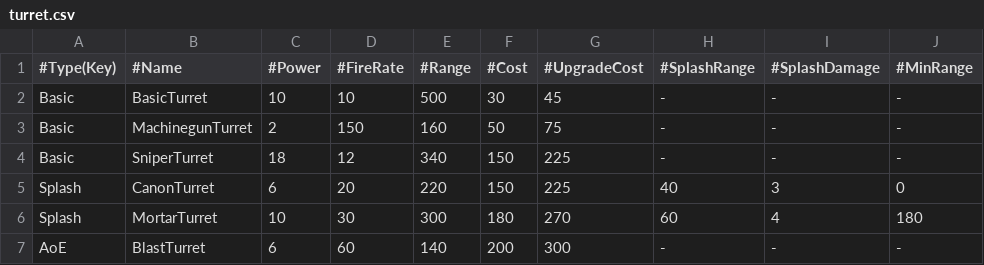
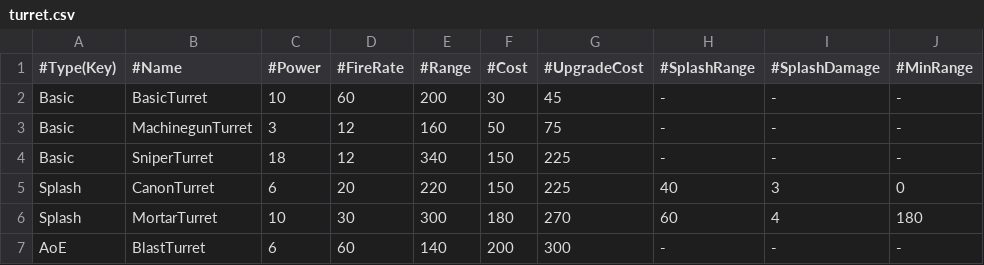
Before and after one commit to ChocoSotan/TowerDefenceGameInCpp, a CSV file: TowerDefenceGame/data/turret/turret.csv, drawn as a sheet.

```diff
--- a/TowerDefenceGame/data/turret/turret.csv
+++ b/TowerDefenceGame/data/turret/turret.csv
@@ -1,4 +1,4 @@
 #Type(Key),#Name,#Power,#FireRate,#Range,#Cost,#UpgradeCost,#SplashRange,#SplashDamage,#MinRange
-Basic,BasicTurret,10,10,500,30,45,-,-,-
-Basic,MachinegunTurret,2,150,160,50,75,-,-,-
+Basic,BasicTurret,10,60,200,30,45,-,-,-
+Basic,MachinegunTurret,3,12,160,50,75,-,-,-
 Basic,SniperTurret,18,12,340,150,225,-,-,-
```
Also changed, not shown: 21 other files.
